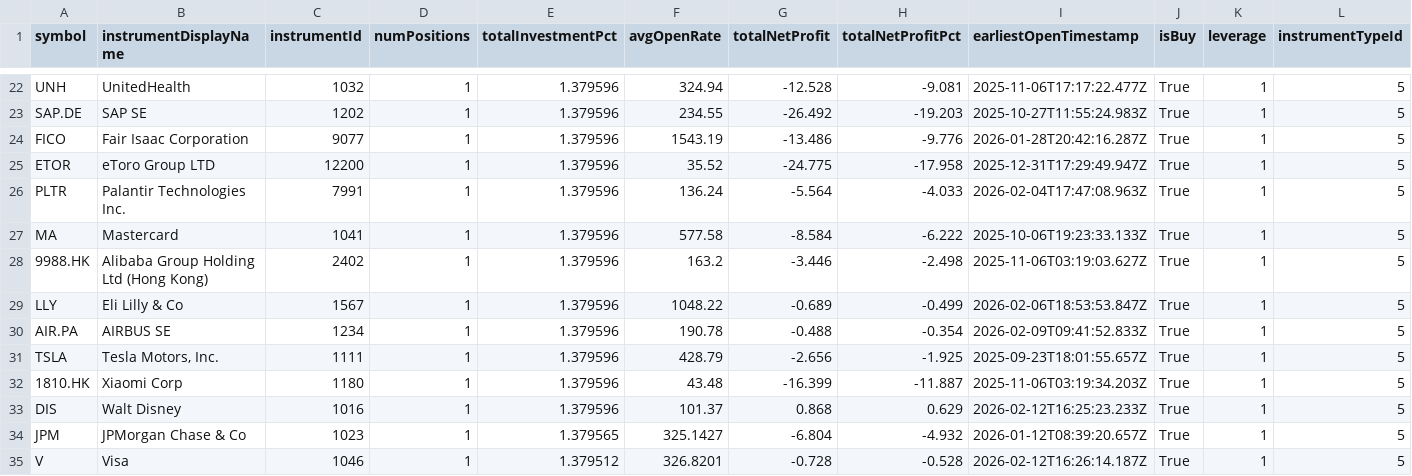
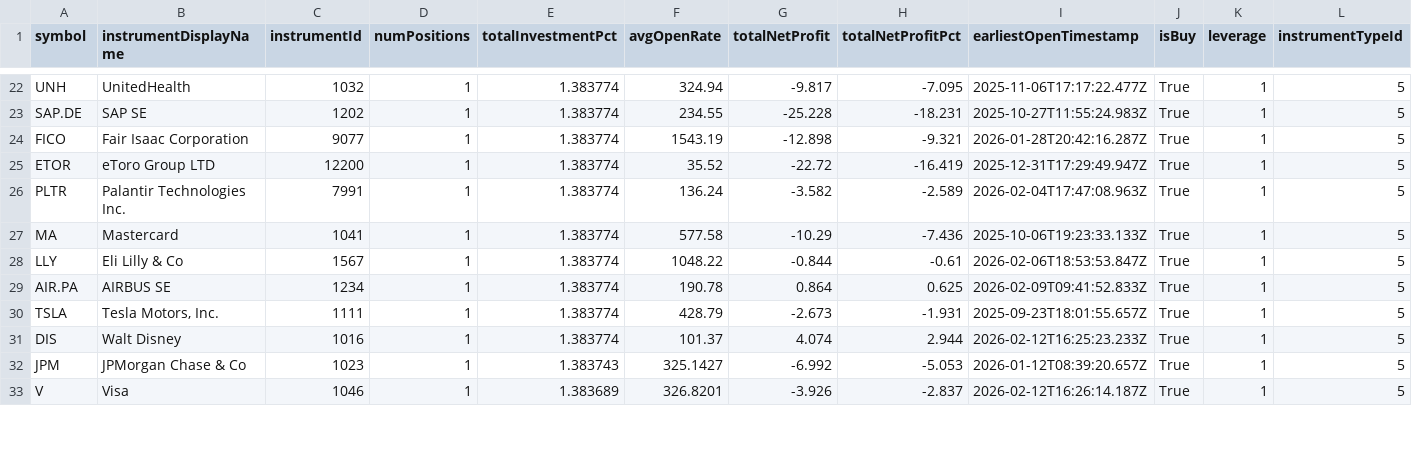
Before and after one commit to weirdapps/etorotrade, a CSV file: yahoofinance/input/portfolio.csv, drawn as a sheet; only a part is shown, gaps mark what is left out; removed rows and columns are numbered as before the commit, all else as after; rows hold the shown columns only; the diff covers the shown part only; the diff names each change by its address in the sheet, - before the commit and + after, or states it on an @@ line.

```diff
--- a/yahoofinance/input/portfolio.csv
+++ b/yahoofinance/input/portfolio.csv
-E22:E27 (totalInvestmentPct): 1.379596
+E22:E27 (totalInvestmentPct): 1.383774
-G22 (totalNetProfit): -12.528
+G22 (totalNetProfit): -9.817
-H22 (totalNetProfitPct): -9.081
+H22 (totalNetProfitPct): -7.095
-G23 (totalNetProfit): -26.492
+G23 (totalNetProfit): -25.228
-H23 (totalNetProfitPct): -19.203
+H23 (totalNetProfitPct): -18.231
-G24 (totalNetProfit): -13.486
+G24 (totalNetProfit): -12.898
-H24 (totalNetProfitPct): -9.776
+H24 (totalNetProfitPct): -9.321
-G25 (totalNetProfit): -24.775
+G25 (totalNetProfit): -22.72
-H25 (totalNetProfitPct): -17.958
+H25 (totalNetProfitPct): -16.419
-G26 (totalNetProfit): -5.564
+G26 (totalNetProfit): -3.582
-H26 (totalNetProfitPct): -4.033
+H26 (totalNetProfitPct): -2.589
-G27 (totalNetProfit): -8.584
+G27 (totalNetProfit): -10.29
-H27 (totalNetProfitPct): -6.222
+H27 (totalNetProfitPct): -7.436
-row 28: 9988.HK | Alibaba Group Holding Ltd (Hong Kong) | 2402 | 1 | 1.379596 | 163.2 | -3.446 | -2.498 | 2025-11-06T03:19:03.627Z | True | 1 | 5
-E28:E30 (totalInvestmentPct): 1.379596
+E28:E30 (totalInvestmentPct): 1.383774
-G28 (totalNetProfit): -0.689
+G28 (totalNetProfit): -0.844
-H28 (totalNetProfitPct): -0.499
+H28 (totalNetProfitPct): -0.61
-G29 (totalNetProfit): -0.488
+G29 (totalNetProfit): 0.864
-H29 (totalNetProfitPct): -0.354
+H29 (totalNetProfitPct): 0.625
-G30 (totalNetProfit): -2.656
+G30 (totalNetProfit): -2.673
-H30 (totalNetProfitPct): -1.925
+H30 (totalNetProfitPct): -1.931
-row 32: 1810.HK | Xiaomi Corp | 1180 | 1 | 1.379596 | 43.48 | -16.399 | -11.887 | 2025-11-06T03:19:34.203Z | True | 1 | 5
-E31 (totalInvestmentPct): 1.379596
+E31 (totalInvestmentPct): 1.383774
-G31 (totalNetProfit): 0.868
+G31 (totalNetProfit): 4.074
-H31 (totalNetProfitPct): 0.629
+H31 (totalNetProfitPct): 2.944
-E32 (totalInvestmentPct): 1.379565
+E32 (totalInvestmentPct): 1.383743
-G32 (totalNetProfit): -6.804
+G32 (totalNetProfit): -6.992
-H32 (totalNetProfitPct): -4.932
+H32 (totalNetProfitPct): -5.053
-E33 (totalInvestmentPct): 1.379512
+E33 (totalInvestmentPct): 1.383689
-G33 (totalNetProfit): -0.728
+G33 (totalNetProfit): -3.926
-H33 (totalNetProfitPct): -0.528
+H33 (totalNetProfitPct): -2.837
```
Also changed, not shown: 1 added row, 1 removed row and 79 edited cells elsewhere in this file, yahoofinance/output/portfolio.csv, 1 other file.
